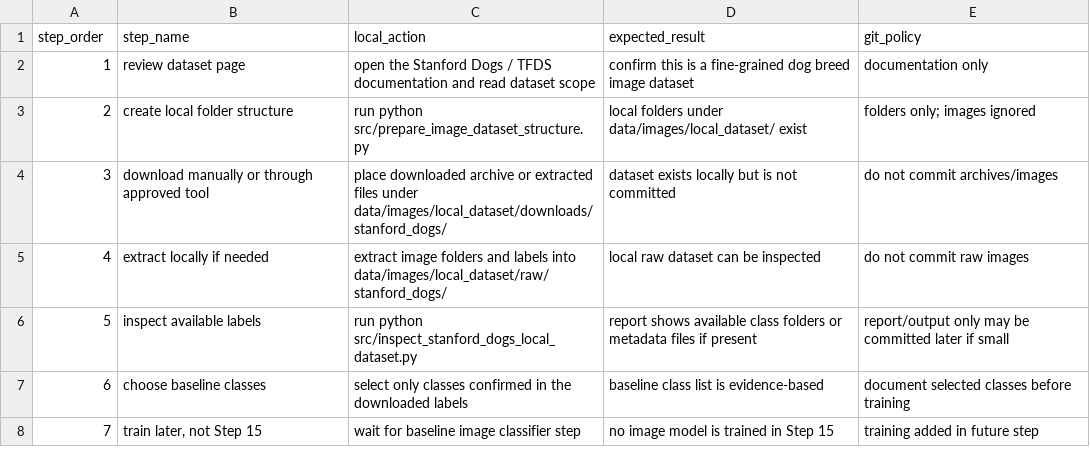
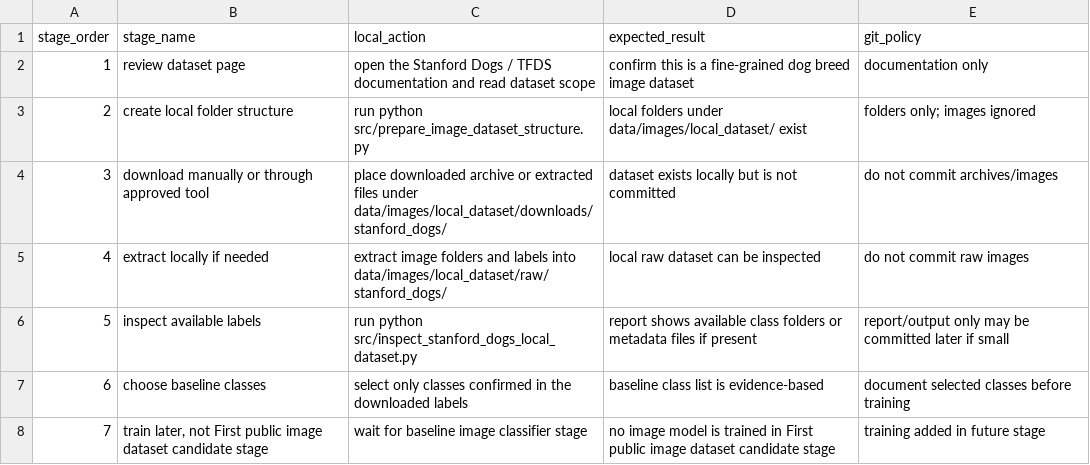
Before and after one commit to SATananov/cane-corso-growth-intelligence, a CSV file: data/stanford_dogs_local_download_checklist.csv, drawn as a sheet.

```diff
--- a/data/stanford_dogs_local_download_checklist.csv
+++ b/data/stanford_dogs_local_download_checklist.csv
@@ -1,2 +1,2 @@
-"step_order","step_name","local_action","expected_result","git_policy"
+"stage_order","stage_name","local_action","expected_result","git_policy"
 "1","review dataset page","open the Stanford Dogs / TFDS documentation and read dataset scope","confirm this is a fine-grained dog breed image dataset","documentation only"
@@ -7,2 +7,2 @@
 "6","choose baseline classes","select only classes confirmed in the downloaded labels","baseline class list is evidence-based","document selected classes before training"
-"7","train later, not Step 15","wait for baseline image classifier step","no image model is trained in Step 15","training added in future step"
+"7","train later, not First public image dataset candidate stage","wait for baseline image classifier stage","no image model is trained in First public image dataset candidate stage","training added in future stage"
```
Also changed, not shown: data/baseline_image_classifier_training_plan.csv, data/first_public_image_dataset_candidate.csv, 55 other files.
